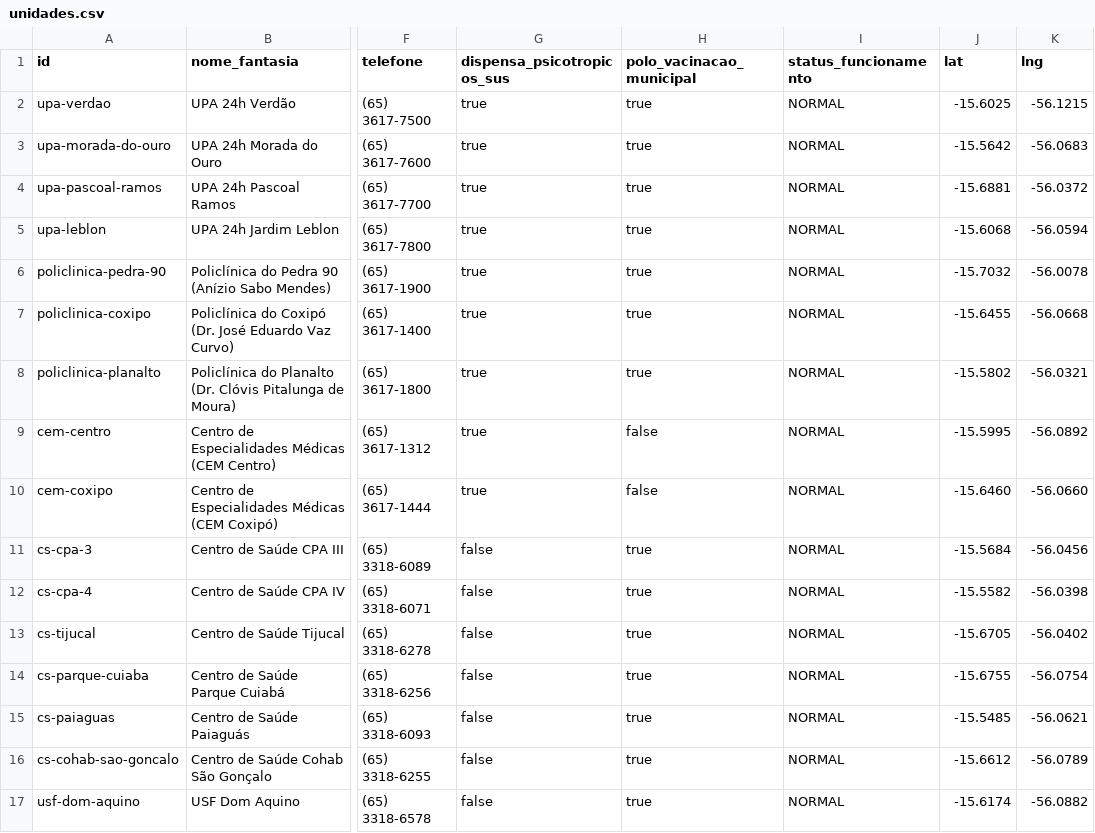
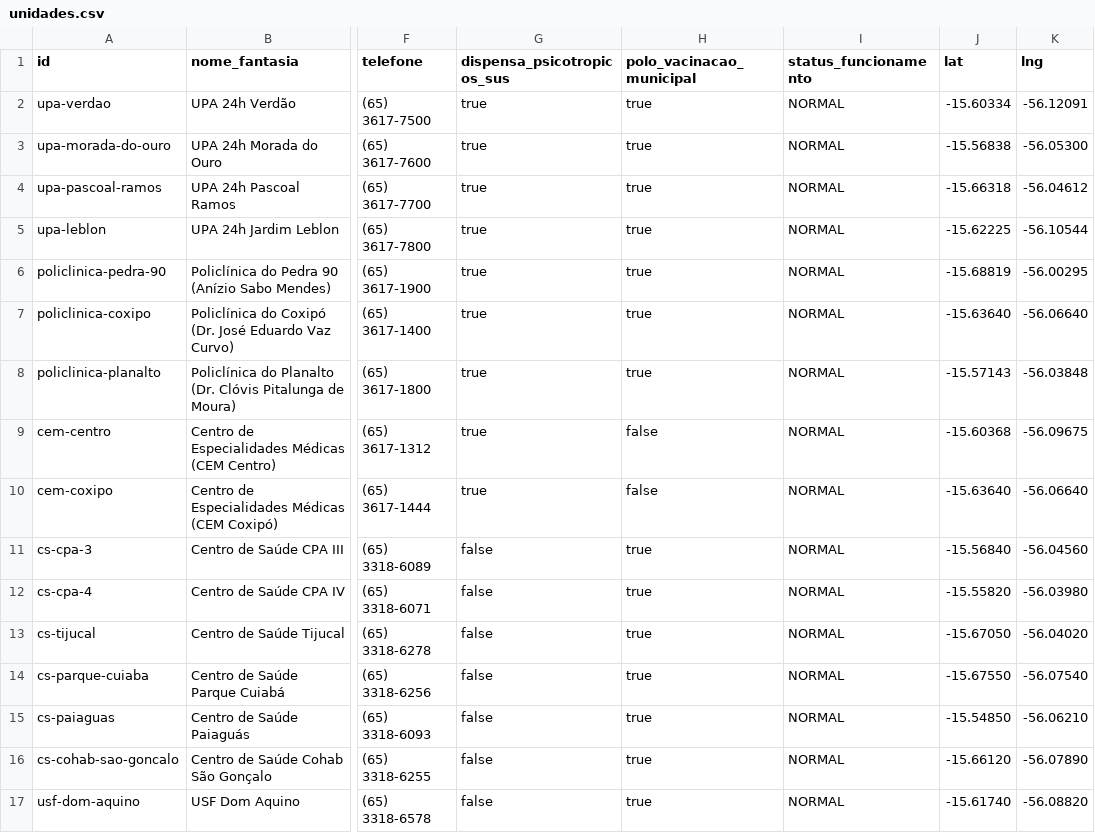
Before and after one commit to MarcoCorreaz/OndePego, a CSV file: fontes/unidades.csv, drawn as a sheet; only a part is shown, gaps mark what is left out; the diff covers the shown part only; the diff names each change by its address in the sheet, - before the commit and + after, or states it on an @@ line.

```diff
--- a/fontes/unidades.csv
+++ b/fontes/unidades.csv
-J2 (lat): -15.6025
+J2 (lat): -15.60334
-K2 (lng): -56.1215
+K2 (lng): -56.12091
-J3 (lat): -15.5642
+J3 (lat): -15.56838
-K3 (lng): -56.0683
+K3 (lng): -56.05300
-J4 (lat): -15.6881
+J4 (lat): -15.66318
-K4 (lng): -56.0372
+K4 (lng): -56.04612
-J5 (lat): -15.6068
+J5 (lat): -15.62225
-K5 (lng): -56.0594
+K5 (lng): -56.10544
-J6 (lat): -15.7032
+J6 (lat): -15.68819
-K6 (lng): -56.0078
+K6 (lng): -56.00295
-J7 (lat): -15.6455
+J7 (lat): -15.63640
-K7 (lng): -56.0668
+K7 (lng): -56.06640
-J8 (lat): -15.5802
+J8 (lat): -15.57143
-K8 (lng): -56.0321
+K8 (lng): -56.03848
-J9 (lat): -15.5995
+J9 (lat): -15.60368
-K9 (lng): -56.0892
+K9 (lng): -56.09675
-J10 (lat): -15.6460
+J10 (lat): -15.63640
-K10 (lng): -56.0660
+K10 (lng): -56.06640
-J11 (lat): -15.5684
+J11 (lat): -15.56840
-K11 (lng): -56.0456
+K11 (lng): -56.04560
-J12 (lat): -15.5582
+J12 (lat): -15.55820
-K12 (lng): -56.0398
+K12 (lng): -56.03980
-J13 (lat): -15.6705
+J13 (lat): -15.67050
-K13 (lng): -56.0402
+K13 (lng): -56.04020
-J14 (lat): -15.6755
+J14 (lat): -15.67550
-K14 (lng): -56.0754
+K14 (lng): -56.07540
-J15 (lat): -15.5485
+J15 (lat): -15.54850
-K15 (lng): -56.0621
+K15 (lng): -56.06210
-J16 (lat): -15.6612
+J16 (lat): -15.66120
-K16 (lng): -56.0789
+K16 (lng): -56.07890
-J17 (lat): -15.6174
+J17 (lat): -15.61740
-K17 (lng): -56.0882
+K17 (lng): -56.08820
```
Also changed, not shown: 16 edited cells elsewhere in this file, 9 other files.
